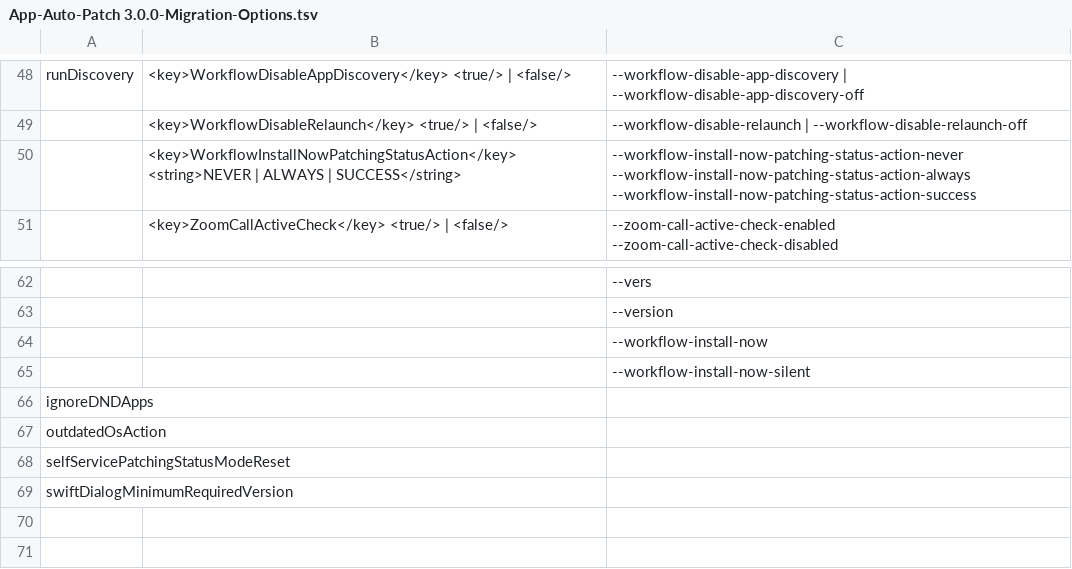
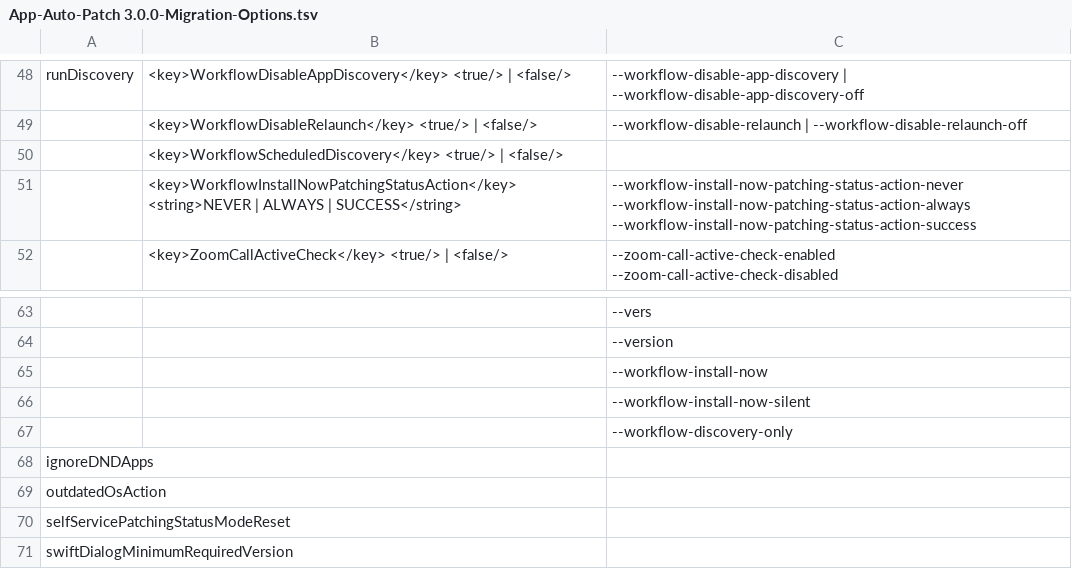
Before and after one commit to App-Auto-Patch/App-Auto-Patch, a TSV file: Resources/App-Auto-Patch 3.0.0-Migration-Options.tsv, drawn as a sheet; only a part is shown, gaps mark what is left out; the diff names each change by its address in the sheet, - before the commit and + after, or states it on an @@ line.

```diff
--- a/Resources/App-Auto-Patch 3.0.0-Migration-Options.tsv
+++ b/Resources/App-Auto-Patch 3.0.0-Migration-Options.tsv
+row 50:  | <key>WorkflowScheduledDiscovery</key> <true/> | <false/>
+row 67:  |  | --workflow-discovery-only
```
Also changed, not shown: 10 other files.
